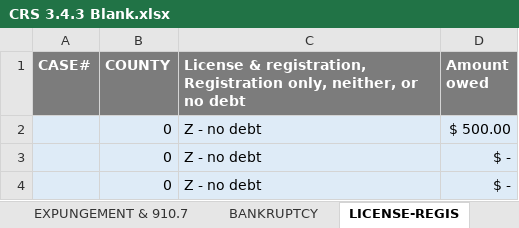
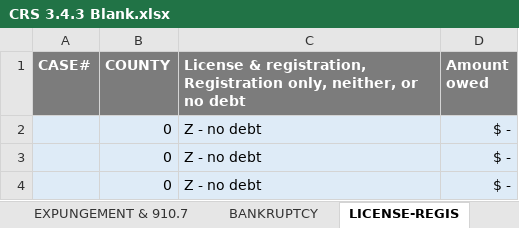
Before and after one commit to amsclark/Napier3, an Excel workbook: CRS 3.4.3 Blank.xlsx, sheet LICENSE-REGIS, drawn as a sheet; only a part is shown; values as stored, in another font and other column widths than the file's, no borders; conditional formats not drawn; 1 other sheet too large or unreadable and not compared; the diff names each change by its address in the sheet, - before the commit and + after, or states it on an @@ line.

```diff
--- a/CRS 3.4.3 Blank.xlsx (sheet LICENSE-REGIS)
+++ b/CRS 3.4.3 Blank.xlsx (sheet LICENSE-REGIS)
-D2 (Amount owed): $ 500.00
+D2 (Amount owed): $ -
```
Also changed, not shown: 10 other files.
